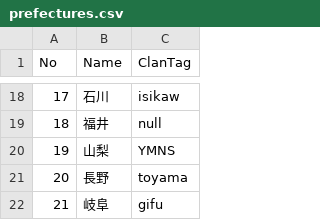
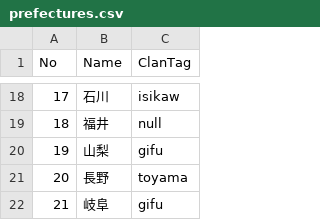
Before and after one commit to MrNakka/mrnakka.github.io, a CSV file: tenichi_rust/db/prefectures.csv, drawn as a sheet; only a part is shown, gaps mark what is left out.

```diff
--- a/tenichi_rust/db/prefectures.csv
+++ b/tenichi_rust/db/prefectures.csv
@@ -19,3 +19,3 @@
 18,福井,null
-19,山梨,YMNS
+19,山梨,gifu
 20,長野,toyama
```
Also changed, not shown: 2 other files.
